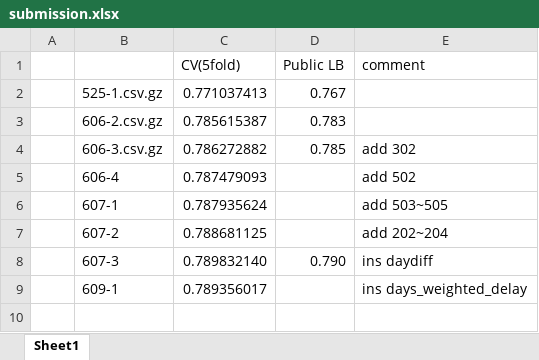
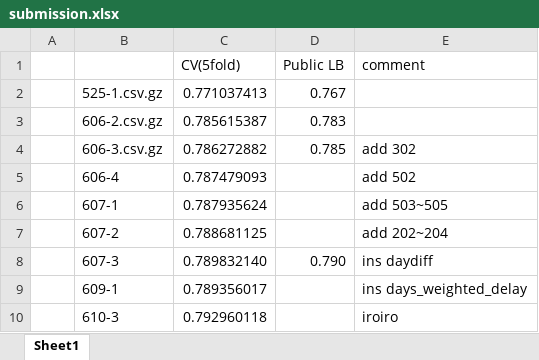
Before and after one commit to KazukiOnodera/Home-Credit-Default-Risk, an Excel workbook: submission.xlsx, sheet Sheet1, drawn as a sheet; values as stored, in another font and other column widths than the file's, no borders; conditional formats not drawn; the diff names each change by its address in the sheet, - before the commit and + after, or states it on an @@ line.

```diff
--- a/submission.xlsx (sheet Sheet1)
+++ b/submission.xlsx (sheet Sheet1)
+row 10:  | 610-3 | 0.792960118 |  | iroiro
```
Also changed, not shown: 1 other file.
